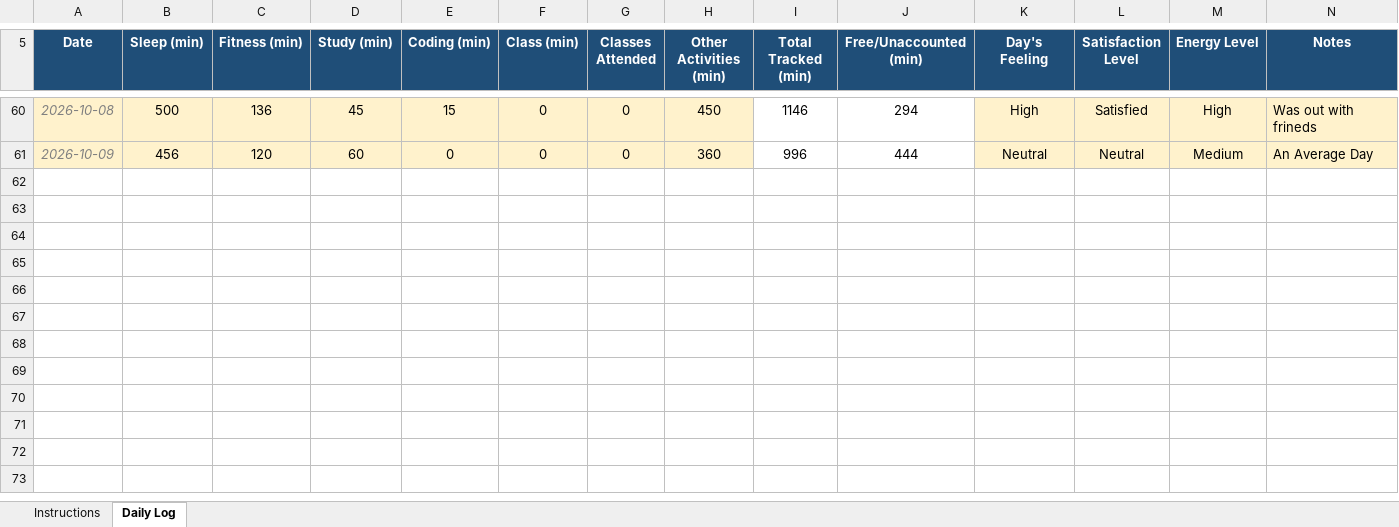
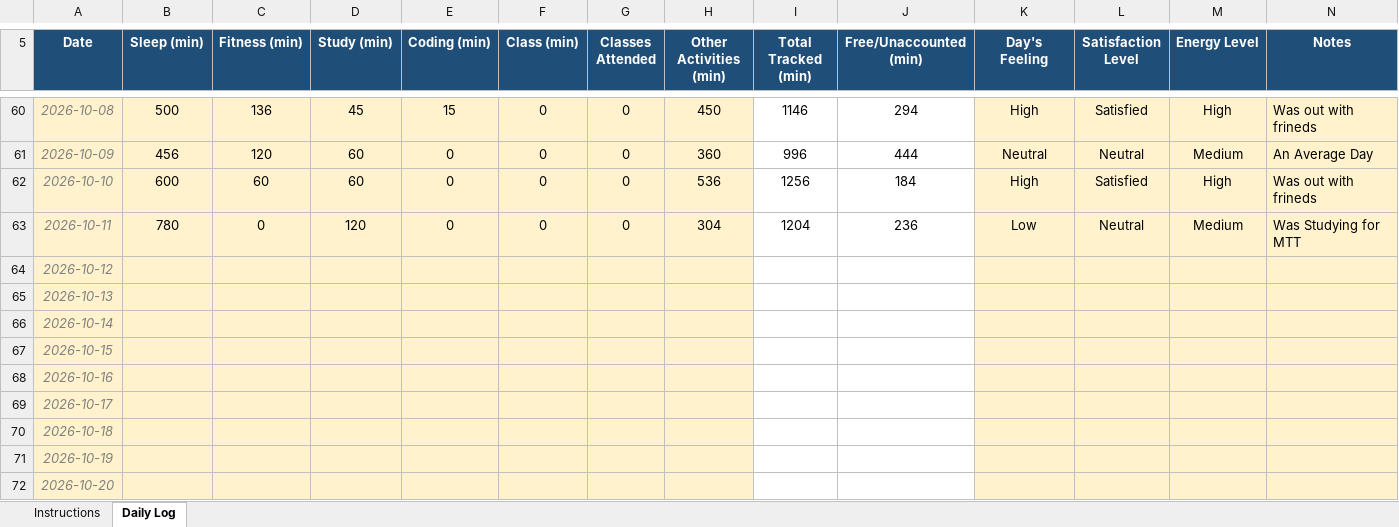
Before and after one commit to Meharjot29/CAP-776, an Excel workbook: 12625479.xlsx, sheet Daily Log, drawn as a sheet; only a part is shown, gaps mark what is left out; values as stored, in another font and other column widths than the file's, no borders; conditional formats not drawn; the diff names each change by its address in the sheet, - before the commit and + after, or states it on an @@ line.

Commit message:
Add files via upload

```diff
--- a/12625479.xlsx (sheet Daily Log)
+++ b/12625479.xlsx (sheet Daily Log)
+row 62: 2026-10-10 | 600 | 60 | 60 | 0 | 0 | 0 | 536 | 1256 | 184 | High | Satisfied | High | Was out with frineds
+row 63: 2026-10-11 | 780 | 0 | 120 | 0 | 0 | 0 | 304 | 1204 | 236 | Low | Neutral | Medium | Was Studying for MTT
+row 64: 2026-10-12
+row 65: 2026-10-13
+row 66: 2026-10-14
+row 67: 2026-10-15
+row 68: 2026-10-16
+row 69: 2026-10-17
+row 70: 2026-10-18
+row 71: 2026-10-19
+row 72: 2026-10-20
```
